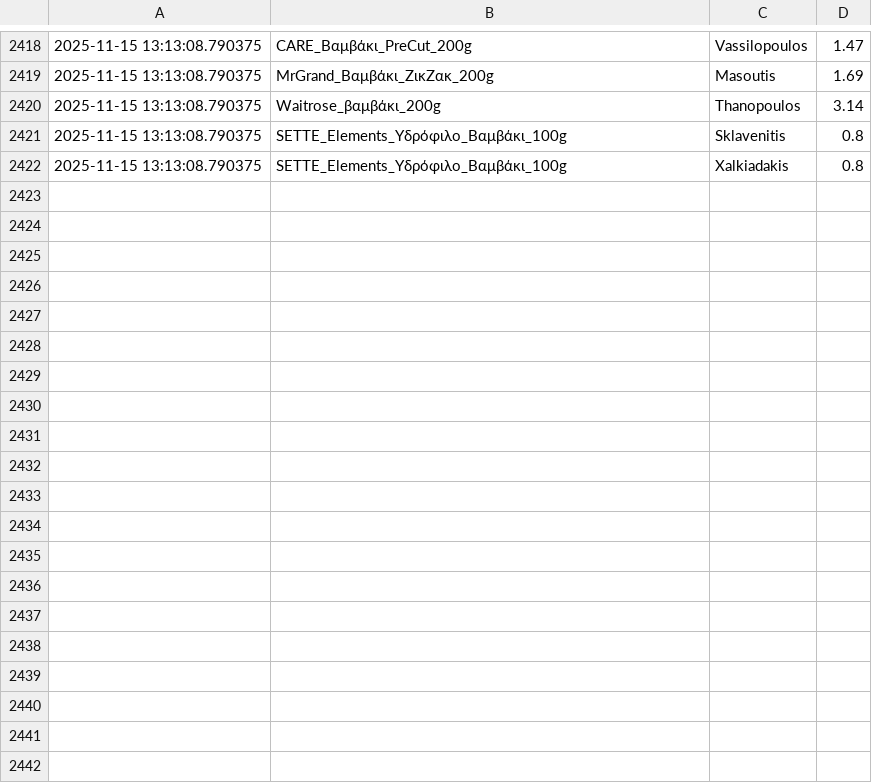
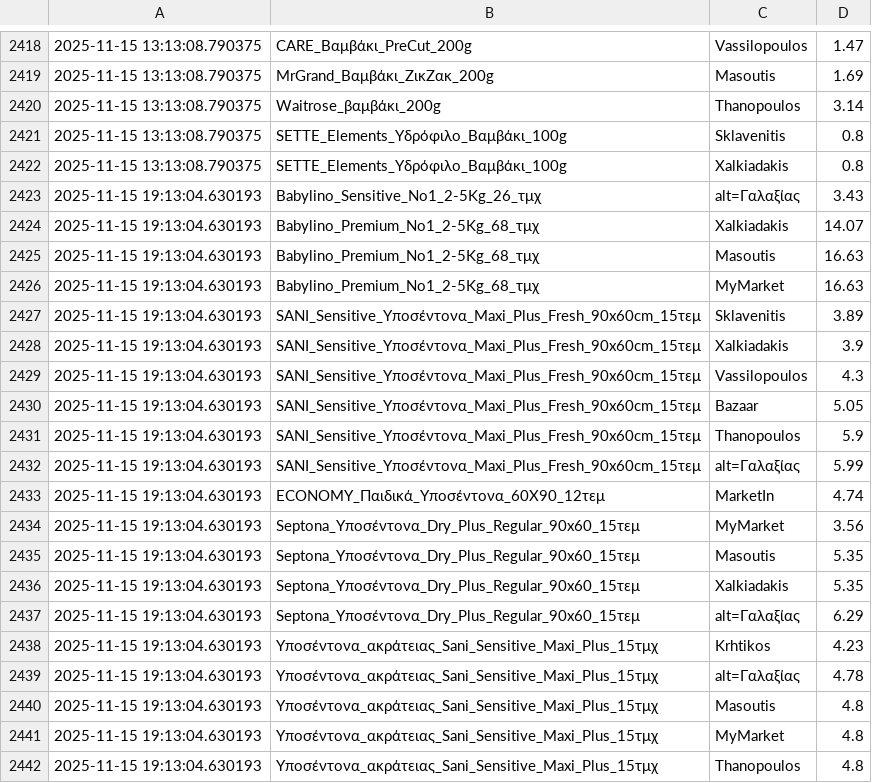
Before and after one commit to atpastro/public, a CSV file: Bibis_product_prices_v2.csv, drawn as a sheet; only a part is shown, gaps mark what is left out; the diff covers the shown part only.

```diff
--- a/Bibis_product_prices_v2.csv
+++ b/Bibis_product_prices_v2.csv
@@ -2422 +2422,21 @@
 2025-11-15 13:13:08.790375,SETTE_Elements_Υδρόφιλο_Βαμβάκι_100g,Xalkiadakis,0.8
+2025-11-15 19:13:04.630193,Babylino_Sensitive_No1_2-5Kg_26_τμχ,alt=Γαλαξίας,3.43
+2025-11-15 19:13:04.630193,Babylino_Premium_No1_2-5Kg_68_τμχ,Xalkiadakis,14.07
+2025-11-15 19:13:04.630193,Babylino_Premium_No1_2-5Kg_68_τμχ,Masoutis,16.63
+2025-11-15 19:13:04.630193,Babylino_Premium_No1_2-5Kg_68_τμχ,MyMarket,16.63
+2025-11-15 19:13:04.630193,SANI_Sensitive_Υποσέντονα_Maxi_Plus_Fresh_90x60cm_15τεμ,Sklavenitis,3.89
+2025-11-15 19:13:04.630193,SANI_Sensitive_Υποσέντονα_Maxi_Plus_Fresh_90x60cm_15τεμ,Xalkiadakis,3.9
+2025-11-15 19:13:04.630193,SANI_Sensitive_Υποσέντονα_Maxi_Plus_Fresh_90x60cm_15τεμ,Vassilopoulos,4.3
+2025-11-15 19:13:04.630193,SANI_Sensitive_Υποσέντονα_Maxi_Plus_Fresh_90x60cm_15τεμ,Bazaar,5.05
+2025-11-15 19:13:04.630193,SANI_Sensitive_Υποσέντονα_Maxi_Plus_Fresh_90x60cm_15τεμ,Thanopoulos,5.9
+2025-11-15 19:13:04.630193,SANI_Sensitive_Υποσέντονα_Maxi_Plus_Fresh_90x60cm_15τεμ,alt=Γαλαξίας,5.99
+2025-11-15 19:13:04.630193,ECONOMY_Παιδικά_Υποσέντονα_60Χ90_12τεμ,MarketIn,4.74
+2025-11-15 19:13:04.630193,Septona_Υποσέντονα_Dry_Plus_Regular_90x60_15τεμ,MyMarket,3.56
+2025-11-15 19:13:04.630193,Septona_Υποσέντονα_Dry_Plus_Regular_90x60_15τεμ,Masoutis,5.35
+2025-11-15 19:13:04.630193,Septona_Υποσέντονα_Dry_Plus_Regular_90x60_15τεμ,Xalkiadakis,5.35
+2025-11-15 19:13:04.630193,Septona_Υποσέντονα_Dry_Plus_Regular_90x60_15τεμ,alt=Γαλαξίας,6.29
+2025-11-15 19:13:04.630193,Υποσέντονα_ακράτειας_Sani_Sensitive_Maxi_Plus_15τμχ,Krhtikos,4.23
+2025-11-15 19:13:04.630193,Υποσέντονα_ακράτειας_Sani_Sensitive_Maxi_Plus_15τμχ,alt=Γαλαξίας,4.78
+2025-11-15 19:13:04.630193,Υποσέντονα_ακράτειας_Sani_Sensitive_Maxi_Plus_15τμχ,Masoutis,4.8
+2025-11-15 19:13:04.630193,Υποσέντονα_ακράτειας_Sani_Sensitive_Maxi_Plus_15τμχ,MyMarket,4.8
+2025-11-15 19:13:04.630193,Υποσέντονα_ακράτειας_Sani_Sensitive_Maxi_Plus_15τμχ,Thanopoulos,4.8
```
Also changed, not shown: 20 added rows elsewhere in this file, 2 other files.
